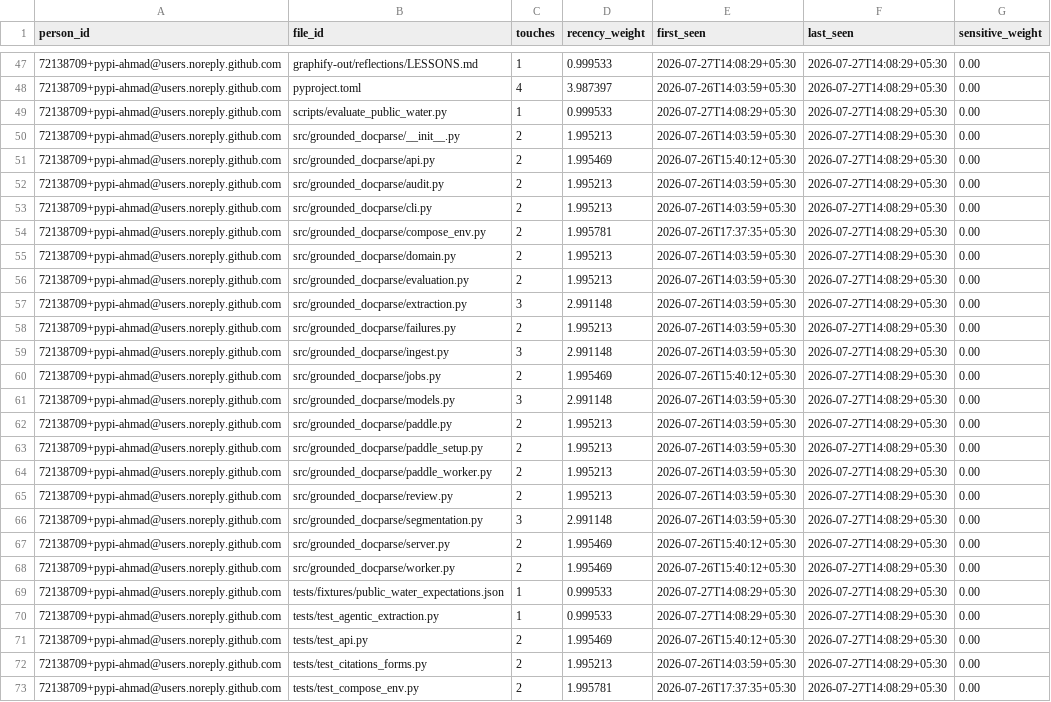
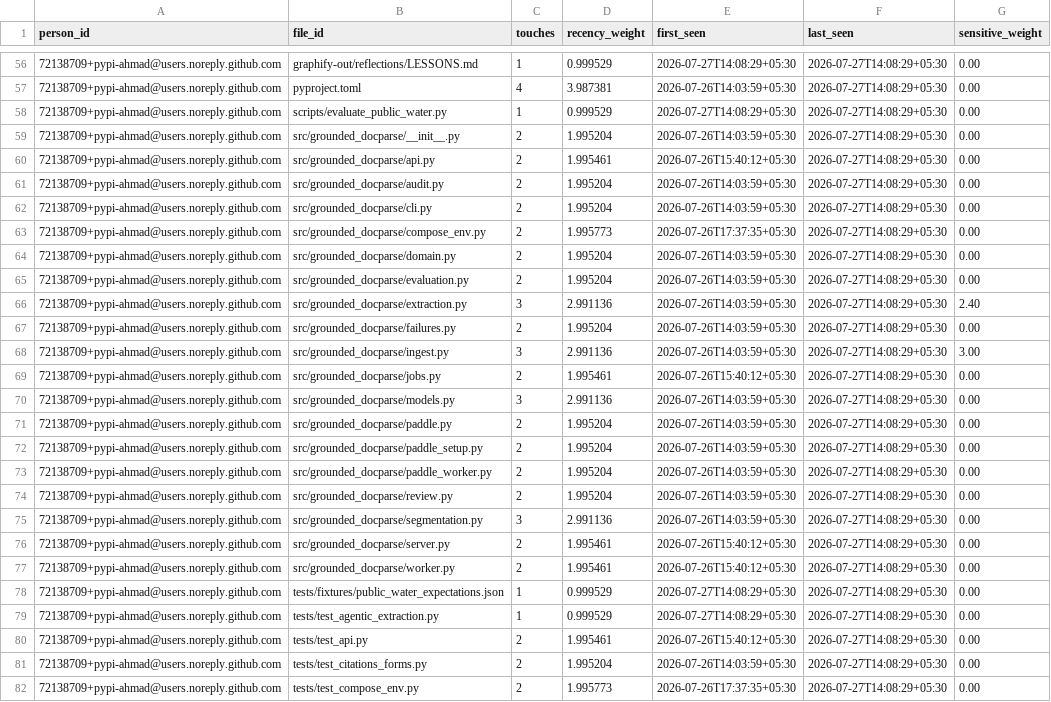
Before and after one commit to pypi-ahmad/grounded-docparse, a CSV file: ownership-map-out/edges.csv, drawn as a sheet; only a part is shown, gaps mark what is left out; addresses are those after the commit; the diff covers the shown part only; the diff names each change by its address in the sheet, - before the commit and + after, or states it on an @@ line.

```diff
--- a/ownership-map-out/edges.csv
+++ b/ownership-map-out/edges.csv
-D56 (recency_weight): 0.999533
+D56 (recency_weight): 0.999529
-D57 (recency_weight): 3.987397
+D57 (recency_weight): 3.987381
-D58 (recency_weight): 0.999533
+D58 (recency_weight): 0.999529
-D59 (recency_weight): 1.995213
+D59 (recency_weight): 1.995204
-D60 (recency_weight): 1.995469
+D60 (recency_weight): 1.995461
-D61:D62 (recency_weight): 1.995213
+D61:D62 (recency_weight): 1.995204
-D63 (recency_weight): 1.995781
+D63 (recency_weight): 1.995773
-D64:D65 (recency_weight): 1.995213
+D64:D65 (recency_weight): 1.995204
-D66 (recency_weight): 2.991148
+D66 (recency_weight): 2.991136
-G66 (sensitive_weight): 0.00
+G66 (sensitive_weight): 2.40
-D67 (recency_weight): 1.995213
+D67 (recency_weight): 1.995204
-D68 (recency_weight): 2.991148
+D68 (recency_weight): 2.991136
-G68 (sensitive_weight): 0.00
+G68 (sensitive_weight): 3.00
-D69 (recency_weight): 1.995469
+D69 (recency_weight): 1.995461
-D70 (recency_weight): 2.991148
+D70 (recency_weight): 2.991136
-D71:D74 (recency_weight): 1.995213
+D71:D74 (recency_weight): 1.995204
-D75 (recency_weight): 2.991148
+D75 (recency_weight): 2.991136
-D76:D77 (recency_weight): 1.995469
+D76:D77 (recency_weight): 1.995461
-D78:D79 (recency_weight): 0.999533
+D78:D79 (recency_weight): 0.999529
-D80 (recency_weight): 1.995469
+D80 (recency_weight): 1.995461
-D81 (recency_weight): 1.995213
+D81 (recency_weight): 1.995204
-D82 (recency_weight): 1.995781
+D82 (recency_weight): 1.995773
```
Also changed, not shown: 9 added rows and 84 edited cells elsewhere in this file, ownership-map-out/files.csv, ownership-map-out/people.csv, 6 other files.
